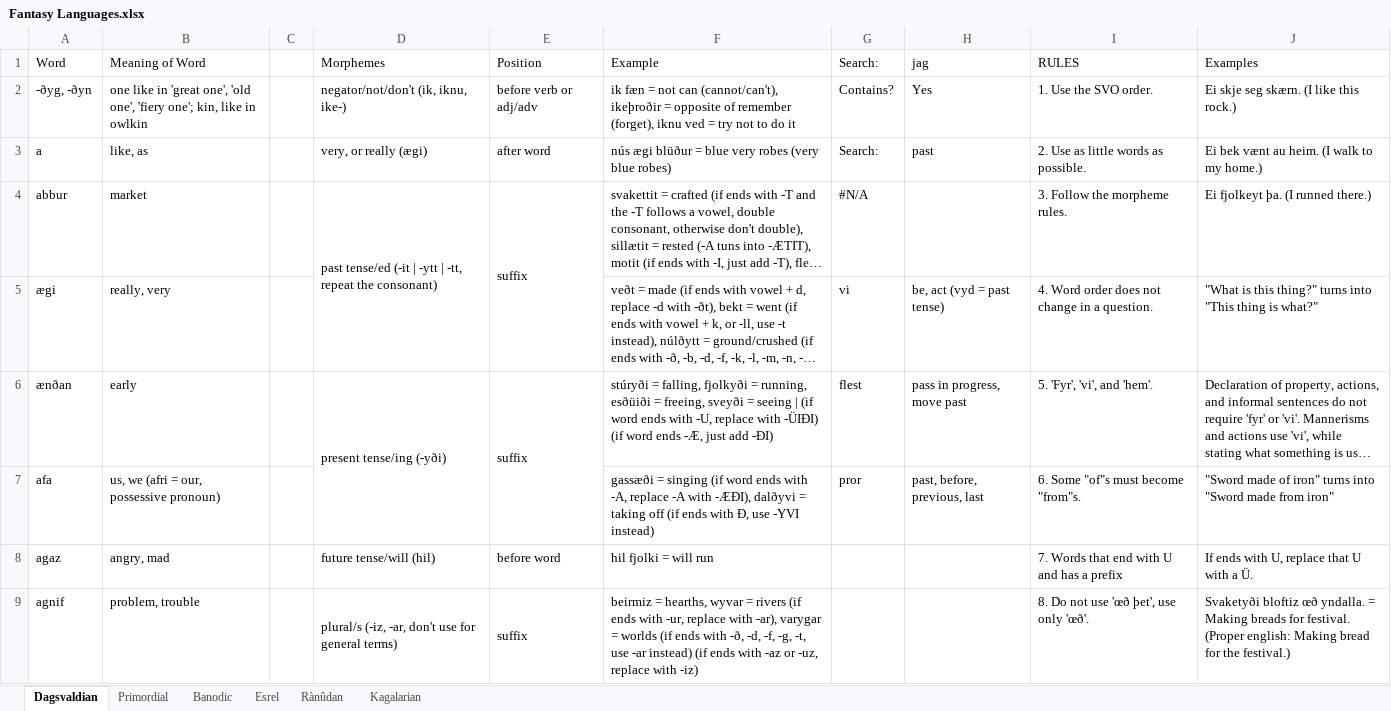
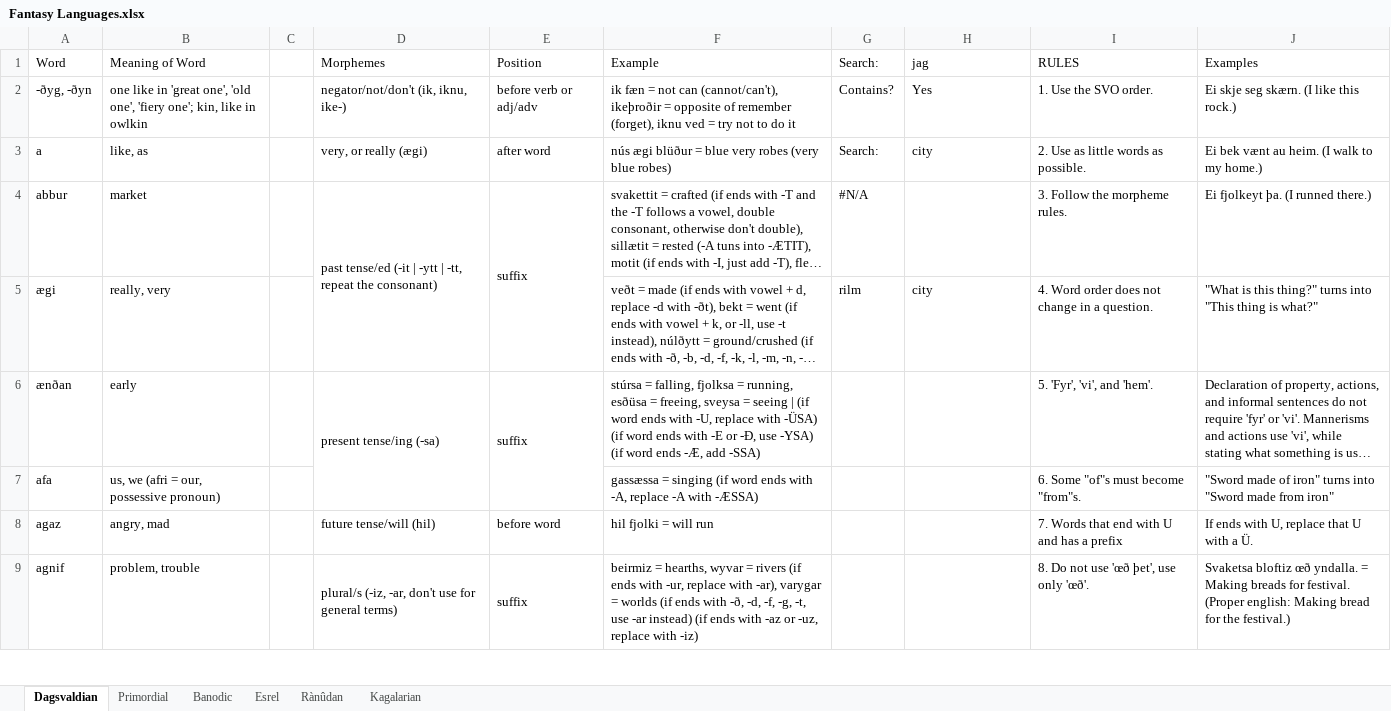
Before and after one commit to Oneo64/Aldpor, an Excel workbook: Conlangs/Fantasy Languages.xlsx, sheet Dagsvaldian, drawn as a sheet; only a part is shown; long unchanged cells end in …; values as stored, in another font and other column widths than the file's, no cell formats; charts and pictures not drawn; the diff covers the shown part only; the diff names each change by its address in the sheet, - before the commit and + after, or states it on an @@ line.

```diff
--- a/Conlangs/Fantasy Languages.xlsx (sheet Dagsvaldian)
+++ b/Conlangs/Fantasy Languages.xlsx (sheet Dagsvaldian)
-H3 (jag): past
+H3 (jag): city
-G5 (Search:): vi
+G5 (Search:): rilm
-H5 (jag): be, act (vyd = past tense)
+H5 (jag): city
-D6 (Morphemes): present tense/ing (-yði)
+D6 (Morphemes): present tense/ing (-sa)
-F6 (Example): stúryði = falling, fjolkyði = running, esðüiði = freeing, sveyði = seeing | (if word ends with -U, replace with -ÜIÐI) (if word ends -Æ, just add -ÐI)
+F6 (Example): stúrsa = falling, fjolksa = running, esðüsa = freeing, sveysa = seeing | (if word ends with -U, replace with -ÜSA) (if word ends with -E or -Ð, use -YSA) (if word ends -Æ, add -SSA)
-G6 (Search:): flest
+G6 (Search:): (empty)
-H6 (jag): pass in progress, move past
+H6 (jag): (empty)
-F7 (Example): gassæði = singing (if word ends with -A, replace -A with -ÆÐI), dalðyvi = taking off (if ends with Ð, use -YVI instead)
+F7 (Example): gassæssa = singing (if word ends with -A, replace -A with -ÆSSA)
-G7 (Search:): pror
+G7 (Search:): (empty)
-H7 (jag): past, before, previous, last
+H7 (jag): (empty)
-J9 (Examples): Svaketyði bloftiz œð…
+J9 (Examples): Svaketsa bloftiz œð…
```
Also changed, not shown: 18 added rows, 14 removed rows, 199 edited cells and merged cells elsewhere in this sheet, sheet Esrel, cell formats, 10 other files.
